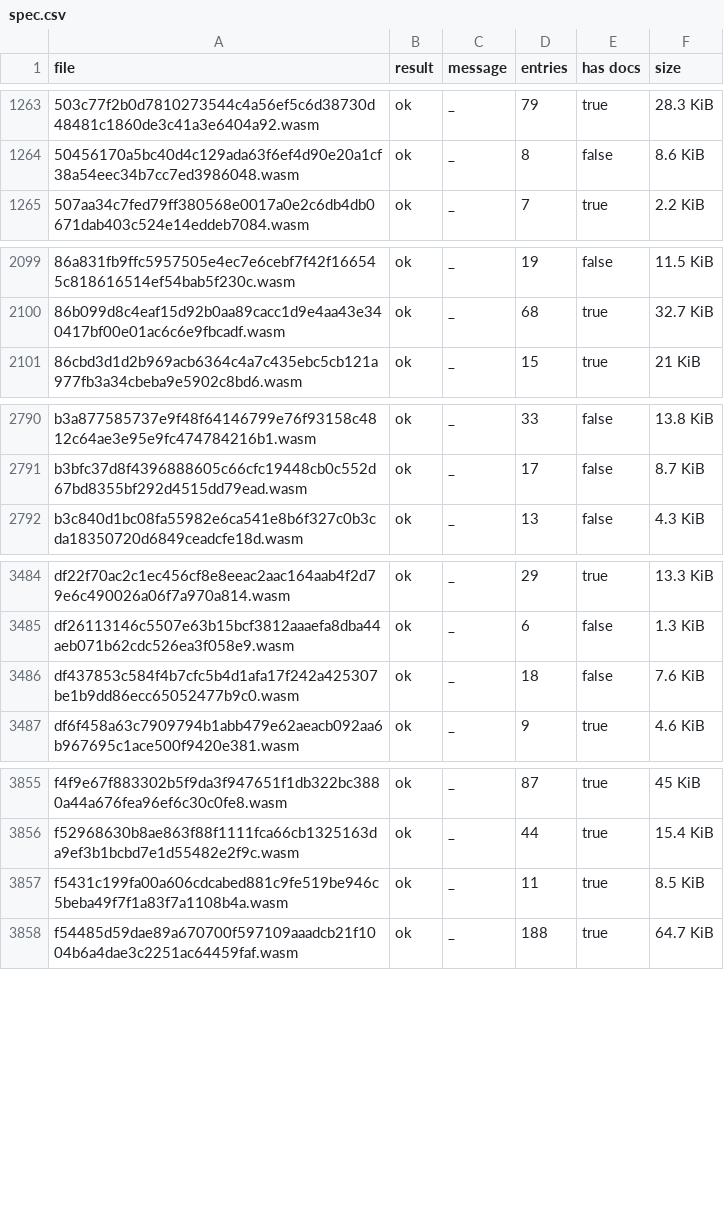
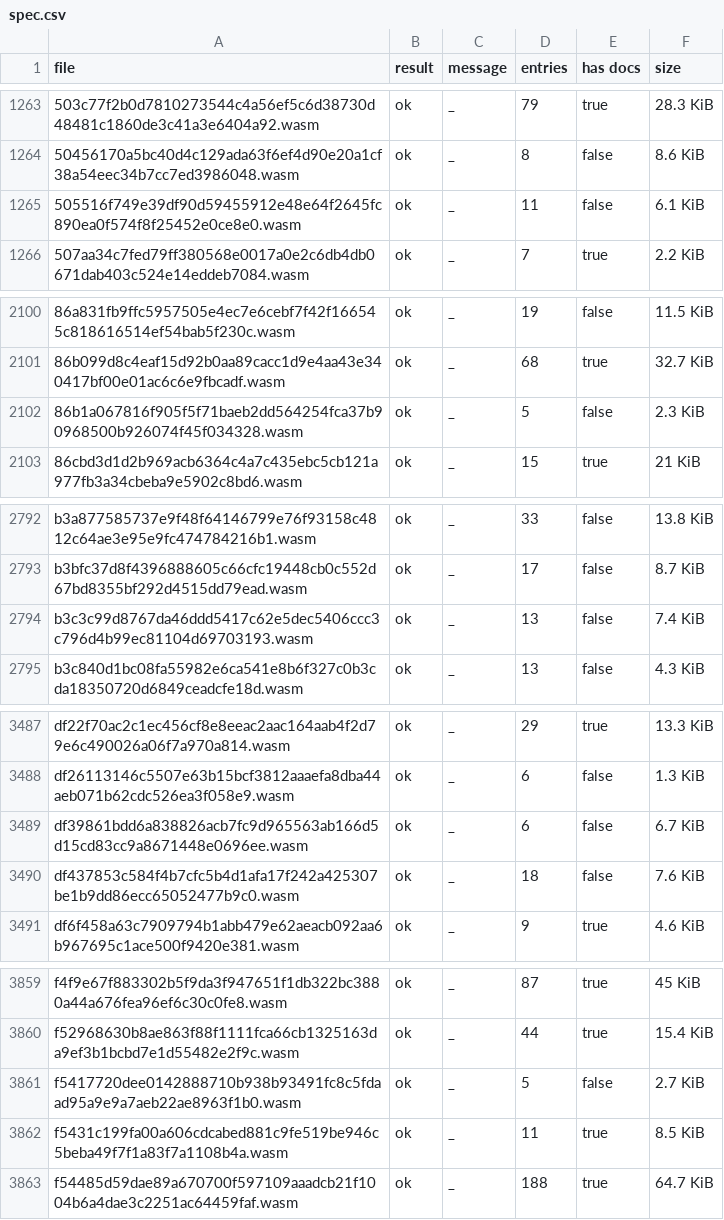
Before and after one commit to leighmcculloch/contract-wasms, a CSV file: analysis/spec.csv, drawn as a sheet; only a part is shown, gaps mark what is left out; the diff covers the shown part only.

```diff
--- a/analysis/spec.csv
+++ b/analysis/spec.csv
@@ -1264,2 +1264,3 @@ file,result,message,entries,has docs,size
 50456170a5bc40d4c129ada63f6ef4d90e20a1cf38a54eec34b7cc7ed3986048.wasm,ok,_,8,false,8.6 KiB
+505516f749e39df90d59455912e48e64f2645fc890ea0f574f8f25452e0ce8e0.wasm,ok,_,11,false,6.1 KiB
 507aa34c7fed79ff380568e0017a0e2c6db4db0671dab403c524e14eddeb7084.wasm,ok,_,7,true,2.2 KiB
@@ -2100,2 +2101,3 @@ file,result,message,entries,has docs,size
 86b099d8c4eaf15d92b0aa89cacc1d9e4aa43e340417bf00e01ac6c6e9fbcadf.wasm,ok,_,68,true,32.7 KiB
+86b1a067816f905f5f71baeb2dd564254fca37b90968500b926074f45f034328.wasm,ok,_,5,false,2.3 KiB
 86cbd3d1d2b969acb6364c4a7c435ebc5cb121a977fb3a34cbeba9e5902c8bd6.wasm,ok,_,15,true,21 KiB
@@ -2791,2 +2793,3 @@ b3a877585737e9f48f64146799e76f93158c4812c64ae3e95e9fc474784216b1.wasm,ok,_,33,fa
 b3bfc37d8f4396888605c66cfc19448cb0c552d67bd8355bf292d4515dd79ead.wasm,ok,_,17,false,8.7 KiB
+b3c3c99d8767da46ddd5417c62e5dec5406ccc3c796d4b99ec81104d69703193.wasm,ok,_,13,false,7.4 KiB
 b3c840d1bc08fa55982e6ca541e8b6f327c0b3cda18350720d6849ceadcfe18d.wasm,ok,_,13,false,4.3 KiB
@@ -3485,2 +3488,3 @@ df22f70ac2c1ec456cf8e8eeac2aac164aab4f2d79e6c490026a06f7a970a814.wasm,ok,_,29,tr
 df26113146c5507e63b15bcf3812aaaefa8dba44aeb071b62cdc526ea3f058e9.wasm,ok,_,6,false,1.3 KiB
+df39861bdd6a838826acb7fc9d965563ab166d5d15cd83cc9a8671448e0696ee.wasm,ok,_,6,false,6.7 KiB
 df437853c584f4b7cfc5b4d1afa17f242a425307be1b9dd86ecc65052477b9c0.wasm,ok,_,18,false,7.6 KiB
@@ -3856,2 +3860,3 @@ f4f9e67f883302b5f9da3f947651f1db322bc3880a44a676fea96ef6c30c0fe8.wasm,ok,_,87,tr
 f52968630b8ae863f88f1111fca66cb1325163da9ef3b1bcbd7e1d55482e2f9c.wasm,ok,_,44,true,15.4 KiB
+f5417720dee0142888710b938b93491fc8c5fdaad95a9e9a7aeb22ae8963f1b0.wasm,ok,_,5,false,2.7 KiB
 f5431c199fa00a606cdcabed881c9fe519be946c5beba49f7f1a83f7a1108b4a.wasm,ok,_,11,true,8.5 KiB
```
Also changed, not shown: 1 added row and 3 edited cells elsewhere in this file, analysis/count_instances_per_wasm.csv, analysis/dupe-code.csv, 52 other files.
